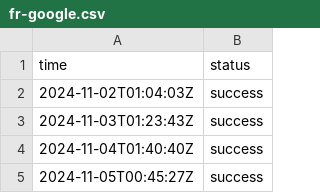
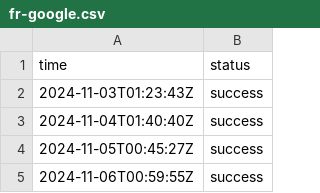
Before and after one commit to jln-brtn/statusbase-reborn, a CSV file: ci/logs/fr-google.csv, drawn as a sheet; only a part is shown; the shorter side is filled out with more unchanged rows; the diff names each change by its address in the sheet, - before the commit and + after, or states it on an @@ line.

```diff
--- a/ci/logs/fr-google.csv
+++ b/ci/logs/fr-google.csv
-row 2: 2024-11-02T01:04:03Z | success
```
Also changed, not shown: ci/logs/fr-hugging-face.csv, ci/logs/fr-mistral-ai.csv, 3 other files.
